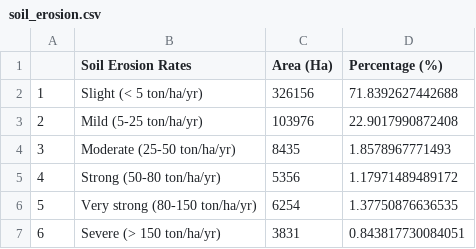
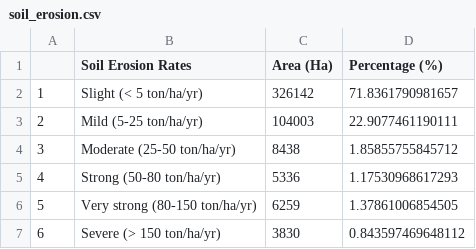
Before and after one commit to icraf-indonesia/lumens-shiny, a CSV file: 06_quesh/output/soil_erosion.csv, drawn as a sheet.

Commit message:
restrutured data input

```diff
--- a/06_quesh/output/soil_erosion.csv
+++ b/06_quesh/output/soil_erosion.csv
@@ -1,7 +1,7 @@
 "","Soil Erosion Rates","Area (Ha)","Percentage (%)"
-"1","Slight (< 5 ton/ha/yr)",326156,71.8392627442688
-"2","Mild (5-25 ton/ha/yr)",103976,22.9017990872408
-"3","Moderate (25-50 ton/ha/yr)",8435,1.8578967771493
-"4","Strong (50-80 ton/ha/yr)",5356,1.17971489489172
-"5","Very strong (80-150 ton/ha/yr)",6254,1.37750876636535
-"6","Severe (> 150 ton/ha/yr)",3831,0.843817730084051
+"1","Slight (< 5 ton/ha/yr)",326142,71.8361790981657
+"2","Mild (5-25 ton/ha/yr)",104003,22.9077461190111
+"3","Moderate (25-50 ton/ha/yr)",8438,1.85855755845712
+"4","Strong (50-80 ton/ha/yr)",5336,1.17530968617293
+"5","Very strong (80-150 ton/ha/yr)",6259,1.37861006854505
+"6","Severe (> 150 ton/ha/yr)",3830,0.843597469648112
```
Also changed, not shown: 39 other files.
